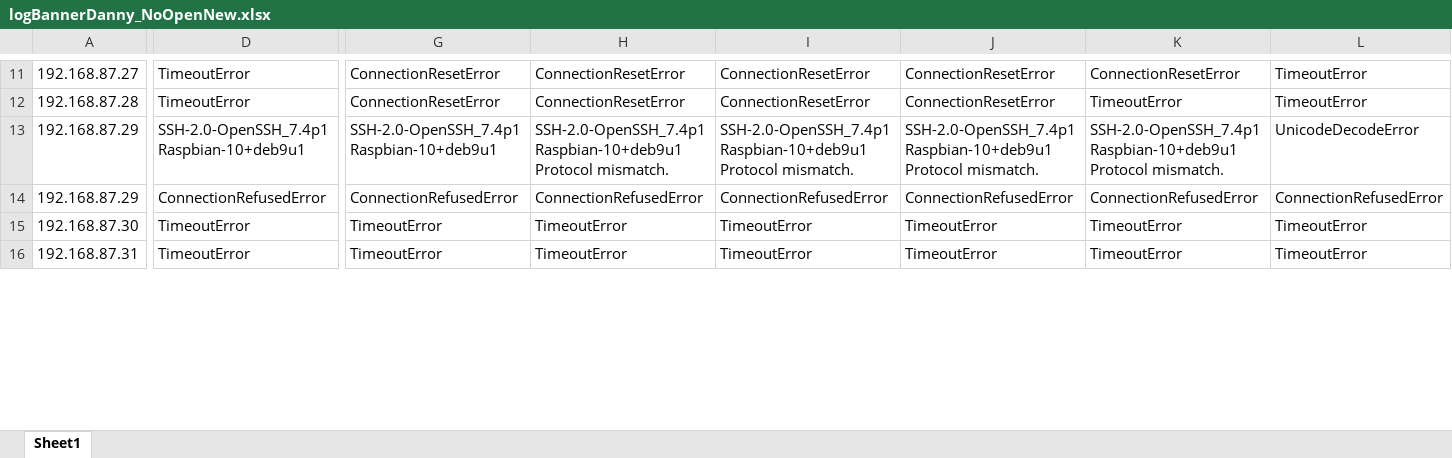
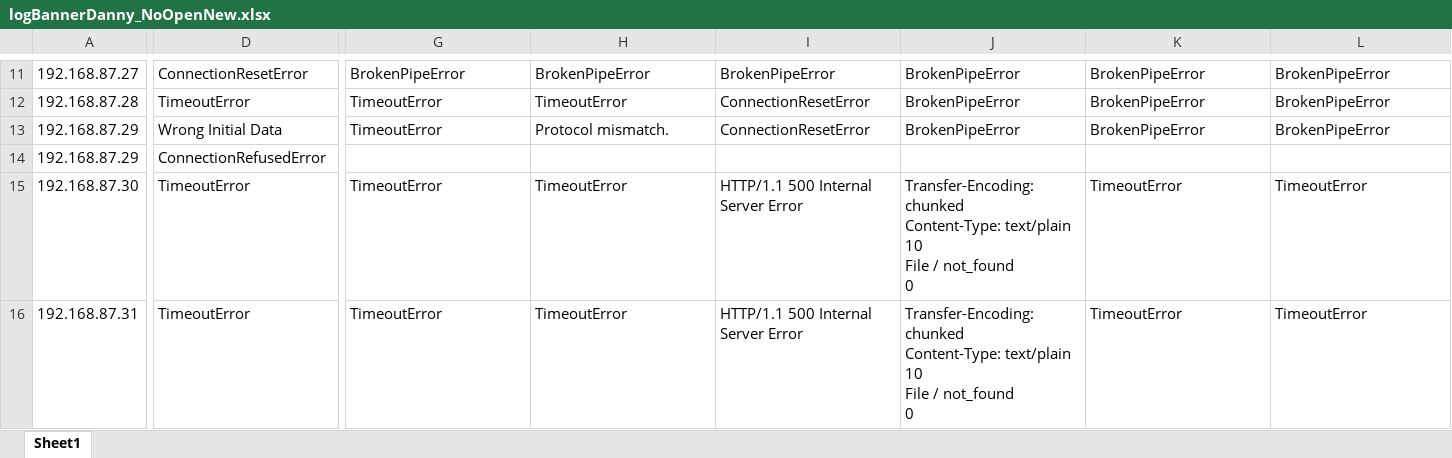
Before and after one commit to FlyTweety/scan-rookie, an Excel workbook: Log_BannerGrab/DannyHome/logBannerDanny_NoOpenNew.xlsx, sheet Sheet1, drawn as a sheet; only a part is shown, gaps mark what is left out; values as stored, in another font and other column widths than the file's, no borders; removed rows and columns are numbered as before the commit, all else as after; rows hold the shown columns only; ↵ is a line break in a cell; the diff covers the shown part only; the diff names each change by its address in the sheet, - before the commit and + after, or states it on an @@ line.

```diff
--- a/Log_BannerGrab/DannyHome/logBannerDanny_NoOpenNew.xlsx (sheet Sheet1)
+++ b/Log_BannerGrab/DannyHome/logBannerDanny_NoOpenNew.xlsx (sheet Sheet1)
-D11: TimeoutError
+D11: ConnectionResetError
-G11: ConnectionResetError
+G11: BrokenPipeError
-H11: ConnectionResetError
+H11: BrokenPipeError
-I11: ConnectionResetError
+I11: BrokenPipeError
-J11:J12: ConnectionResetError
+J11:J12: BrokenPipeError
-K11: ConnectionResetError
+K11: BrokenPipeError
-L11:L12: TimeoutError
+L11:L12: BrokenPipeError
-G12: ConnectionResetError
+G12: TimeoutError
-H12: ConnectionResetError
+H12: TimeoutError
-K12: TimeoutError
+K12: BrokenPipeError
-row 13: 192.168.87.29 | SSH-2.0-OpenSSH_7.4p1 Raspbian-10+deb9u1 | SSH-2.0-OpenSSH_7.4p1 Raspbian-10+deb9u1 | SSH-2.0-OpenSSH_7.4p1 Raspbian-10+deb9u1 ↵ Protocol mismatch. | SSH-2.0-OpenSSH_7.4p1 Raspbian-10+deb9u1 ↵ Protocol mismatch. | SSH-2.0-OpenSSH_7.4p1 Raspbian-10+deb9u1 ↵ Protocol mismatch. | SSH-2.0-OpenSSH_7.4p1 Raspbian-10+deb9u1 ↵ Protocol mismatch. | UnicodeDecodeError
-D13: ConnectionRefusedError
+D13: Wrong Initial Data
-G13: ConnectionRefusedError
+G13: TimeoutError
-H13: ConnectionRefusedError
+H13: Protocol mismatch.
-I13: ConnectionRefusedError
+I13: ConnectionResetError
-J13: ConnectionRefusedError
+J13: BrokenPipeError
-K13: ConnectionRefusedError
+K13: BrokenPipeError
-L13: ConnectionRefusedError
+L13: BrokenPipeError
+row 14: 192.168.87.29 | ConnectionRefusedError
-I15:I16: TimeoutError
+I15:I16: HTTP/1.1 500 Internal Server Error
-J15:J16: TimeoutError
+J15:J16: Transfer-Encoding: chunked ↵ Content-Type: text/plain ↵ 10 ↵ File / not_found ↵ 0
```
Also changed, not shown: 100 edited cells elsewhere in this sheet, Log_BannerGrab/DannyHome/logBannerDanny_OpenNew.xlsx, 2 other files.
